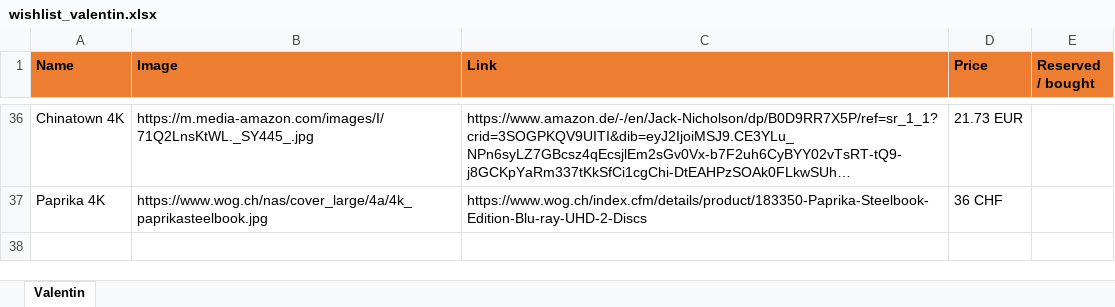
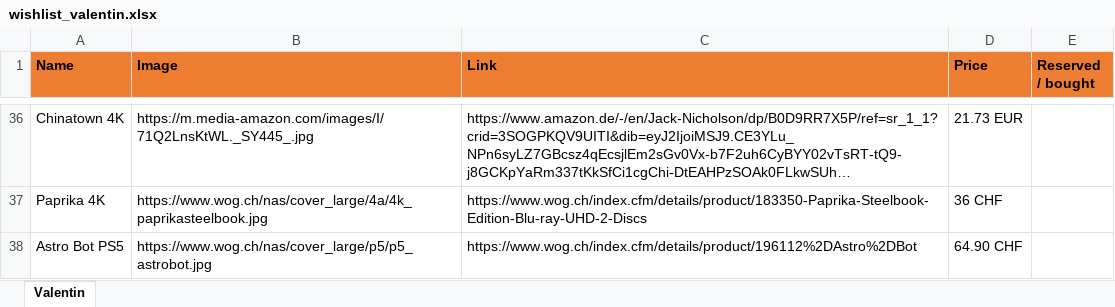
Before and after one commit to vallici/valentinwishlist, an Excel workbook: wishlist_valentin.xlsx, sheet Valentin, drawn as a sheet; only a part is shown, gaps mark what is left out; long unchanged cells end in …; values as stored, in another font and other column widths than the file's, no borders; charts and pictures not drawn; the diff names each change by its address in the sheet, - before the commit and + after, or states it on an @@ line.

```diff
--- a/wishlist_valentin.xlsx (sheet Valentin)
+++ b/wishlist_valentin.xlsx (sheet Valentin)
+row 38: Astro Bot PS5 | https://www.wog.ch/nas/cover_large/p5/p5_astrobot.jpg | https://www.wog.ch/index.cfm/details/product/196112%2DAstro%2DBot | 64.90 CHF
```
Also changed, not shown: 1 other file.
